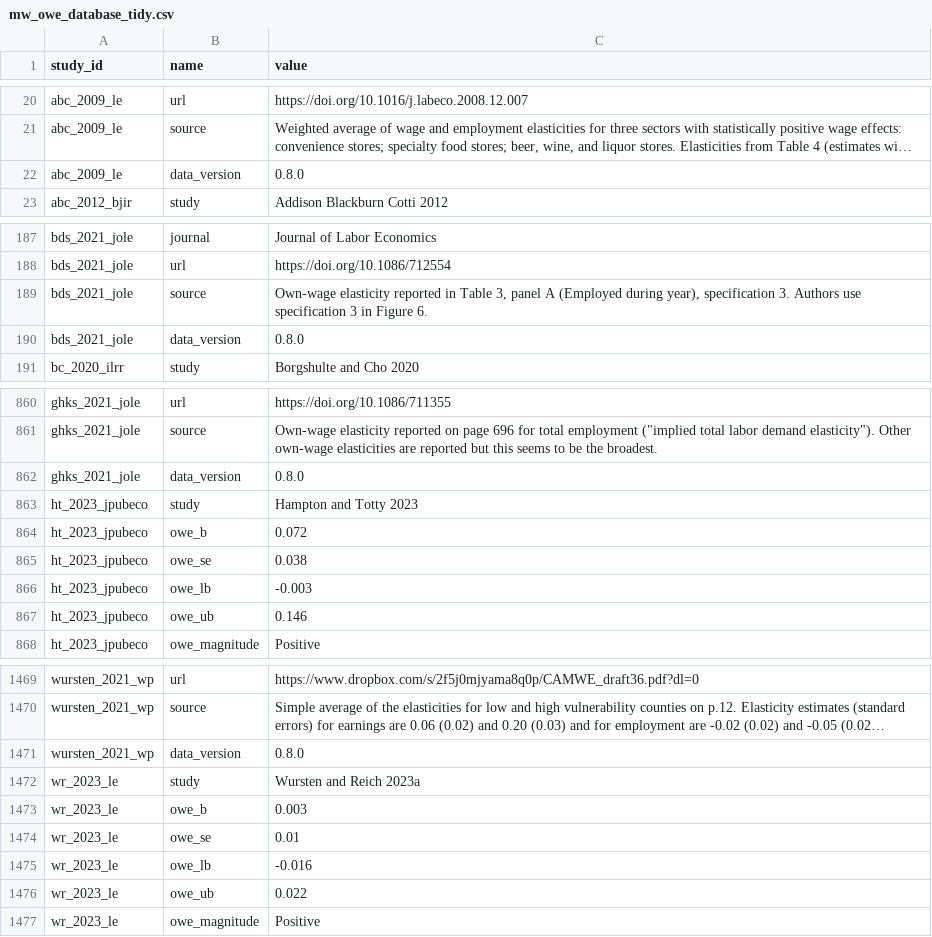
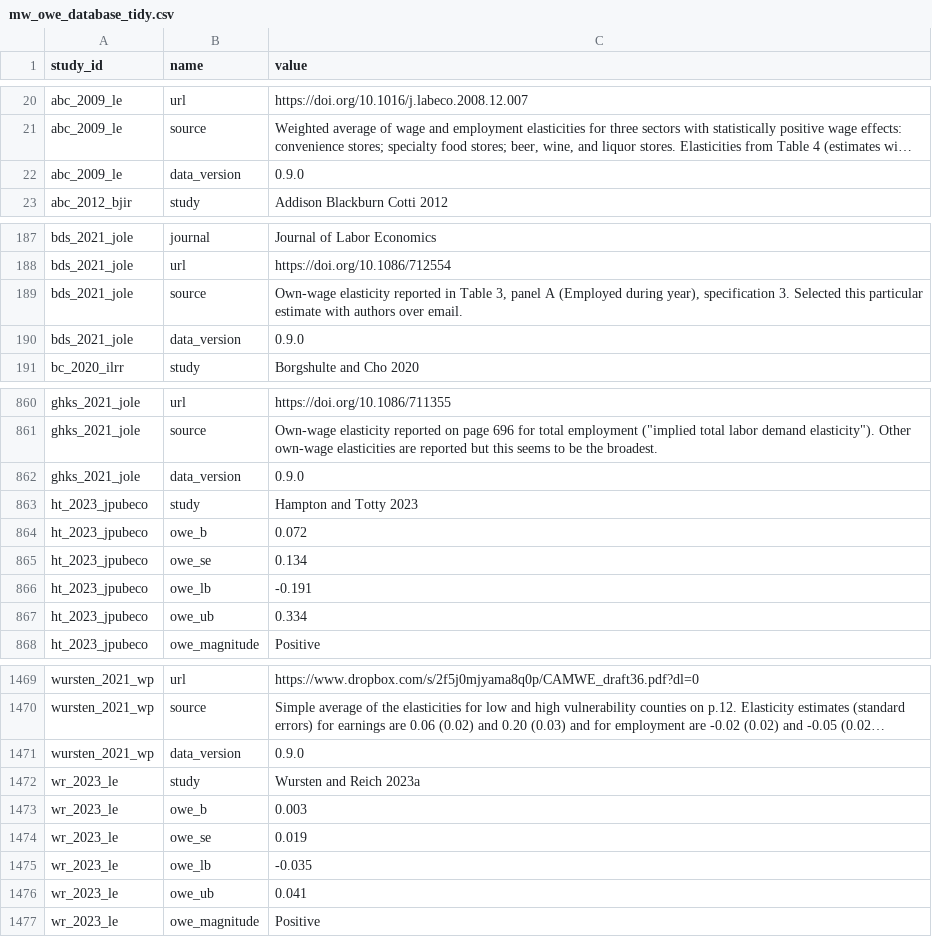
Before and after one commit to Economic/owe, a CSV file: mw_owe_database_tidy.csv, drawn as a sheet; only a part is shown, gaps mark what is left out; long unchanged cells end in …; the diff covers the shown part only; the diff names each change by its address in the sheet, - before the commit and + after, or states it on an @@ line.

```diff
--- a/mw_owe_database_tidy.csv
+++ b/mw_owe_database_tidy.csv
-C22 (value): 0.8.0
+C22 (value): 0.9.0
-C189 (value): …specification 3. Authors use specification 3 in Figure 6.
+C189 (value): …specification 3. Selected this particular estimate with authors over email.
-C190 (value): 0.8.0
+C190 (value): 0.9.0
-C862 (value): 0.8.0
+C862 (value): 0.9.0
-C865 (value): 0.038
+C865 (value): 0.134
-C866 (value): -0.003
+C866 (value): -0.191
-C867 (value): 0.146
+C867 (value): 0.334
-C1471 (value): 0.8.0
+C1471 (value): 0.9.0
-C1474 (value): 0.01
+C1474 (value): 0.019
-C1475 (value): -0.016
+C1475 (value): -0.035
-C1476 (value): 0.022
+C1476 (value): 0.041
```
Also changed, not shown: 69 edited cells elsewhere in this file, docs/mw_owe_database.csv, docs/web_assets/index_data.csv, 16 other files.
